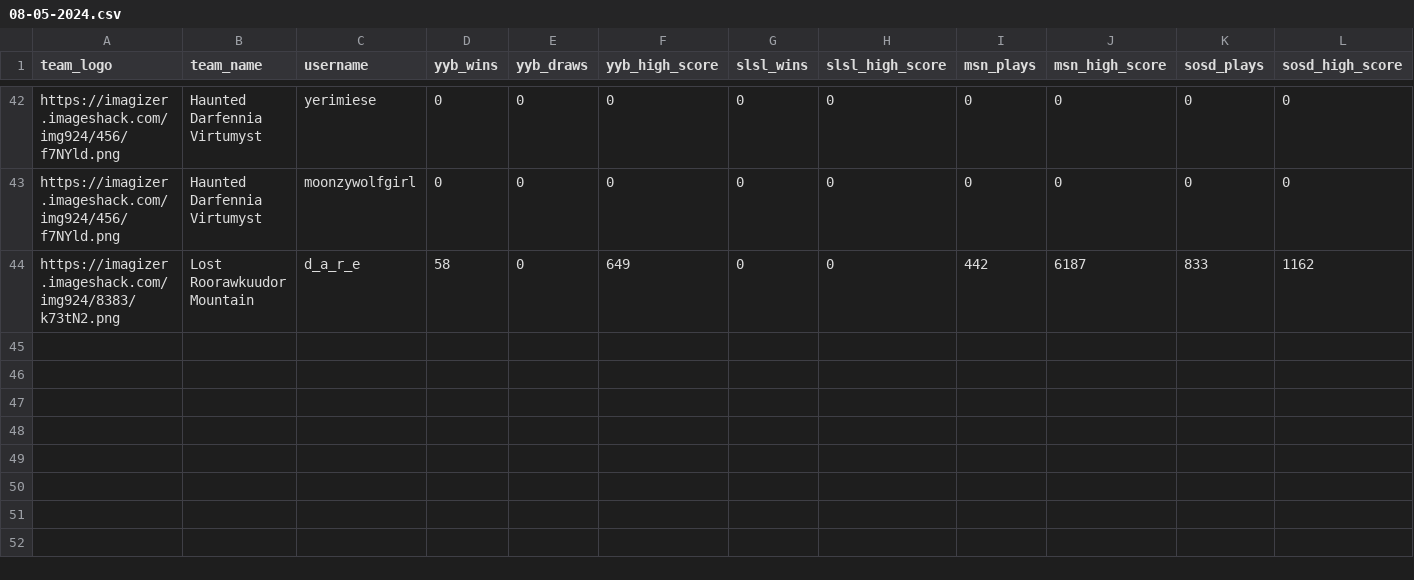
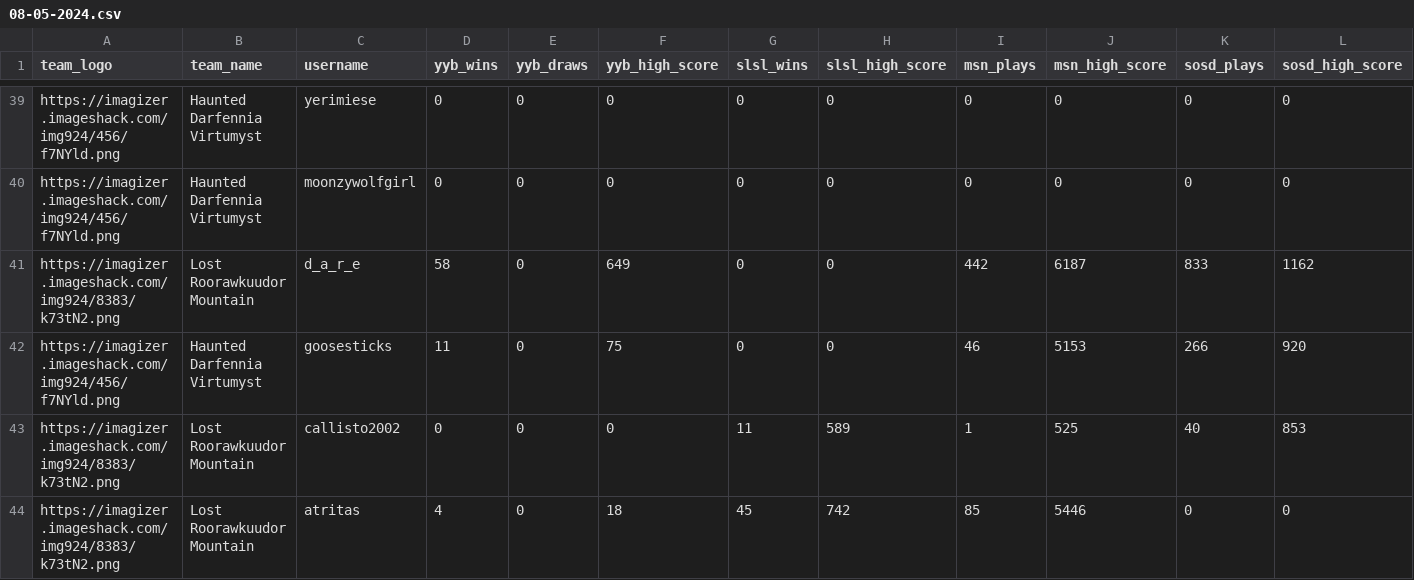
Before and after one commit to neokat/neokat.github.io, a CSV file: publish/08-05-2024.csv, drawn as a sheet; only a part is shown, gaps mark what is left out; rows hold the shown columns only; the diff covers the shown part only; the diff names each change by its address in the sheet, - before the commit and + after, or states it on an @@ line.

Commit message:
update daily csv

```diff
--- a/publish/08-05-2024.csv
+++ b/publish/08-05-2024.csv
+row 42: https://imagizer.imageshack.com/img924/456/f7NYld.png | Haunted Darfennia Virtumyst | goosesticks | 11 | 0 | 75 | 0 | 0 | 46 | 5153 | 266 | 920
+row 43: https://imagizer.imageshack.com/img924/8383/k73tN2.png | Lost Roorawkuudor Mountain | callisto2002 | 0 | 0 | 0 | 11 | 589 | 1 | 525 | 40 | 853
+row 44: https://imagizer.imageshack.com/img924/8383/k73tN2.png | Lost Roorawkuudor Mountain | atritas | 4 | 0 | 18 | 45 | 742 | 85 | 5446 | 0 | 0
```
Also changed, not shown: 2 added rows and 3 removed rows elsewhere in this file.
